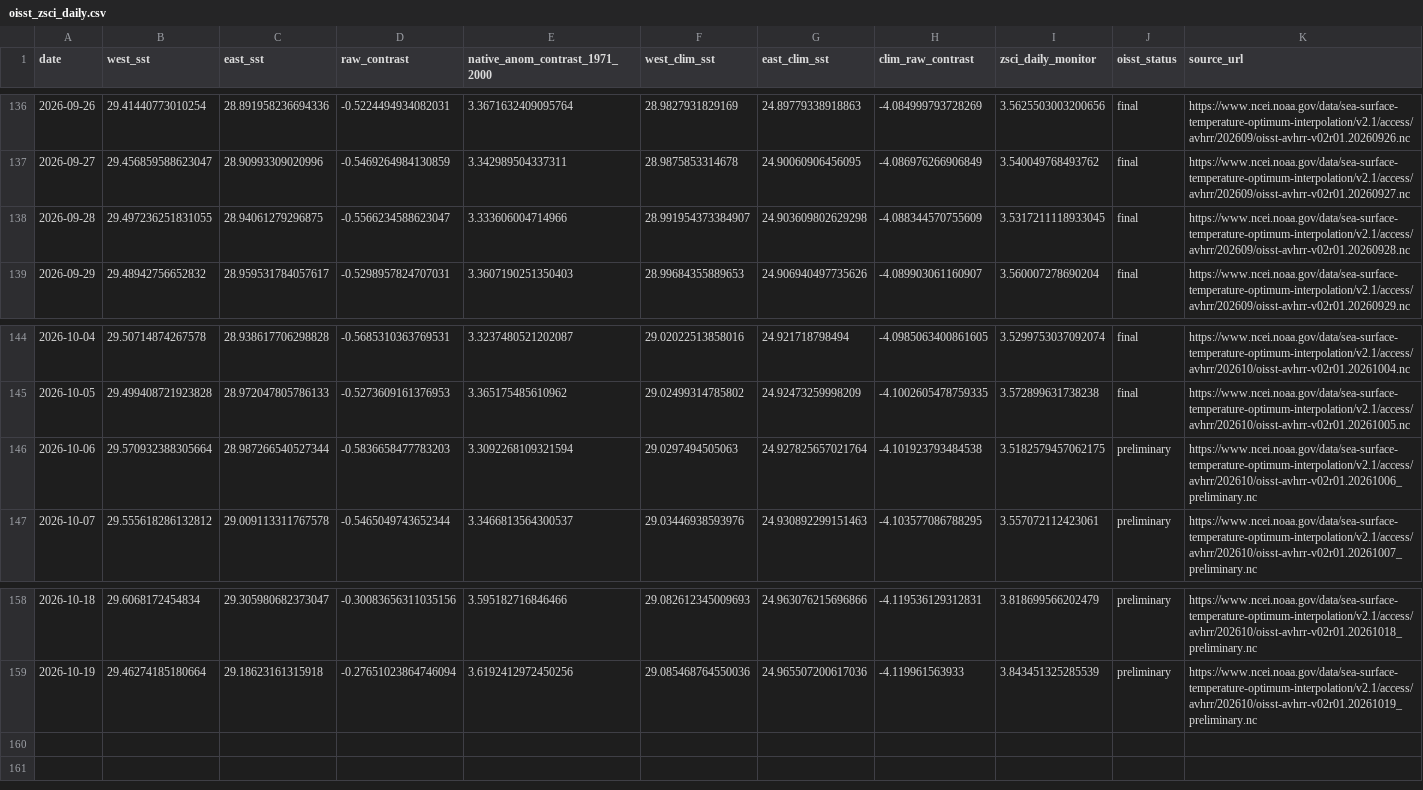
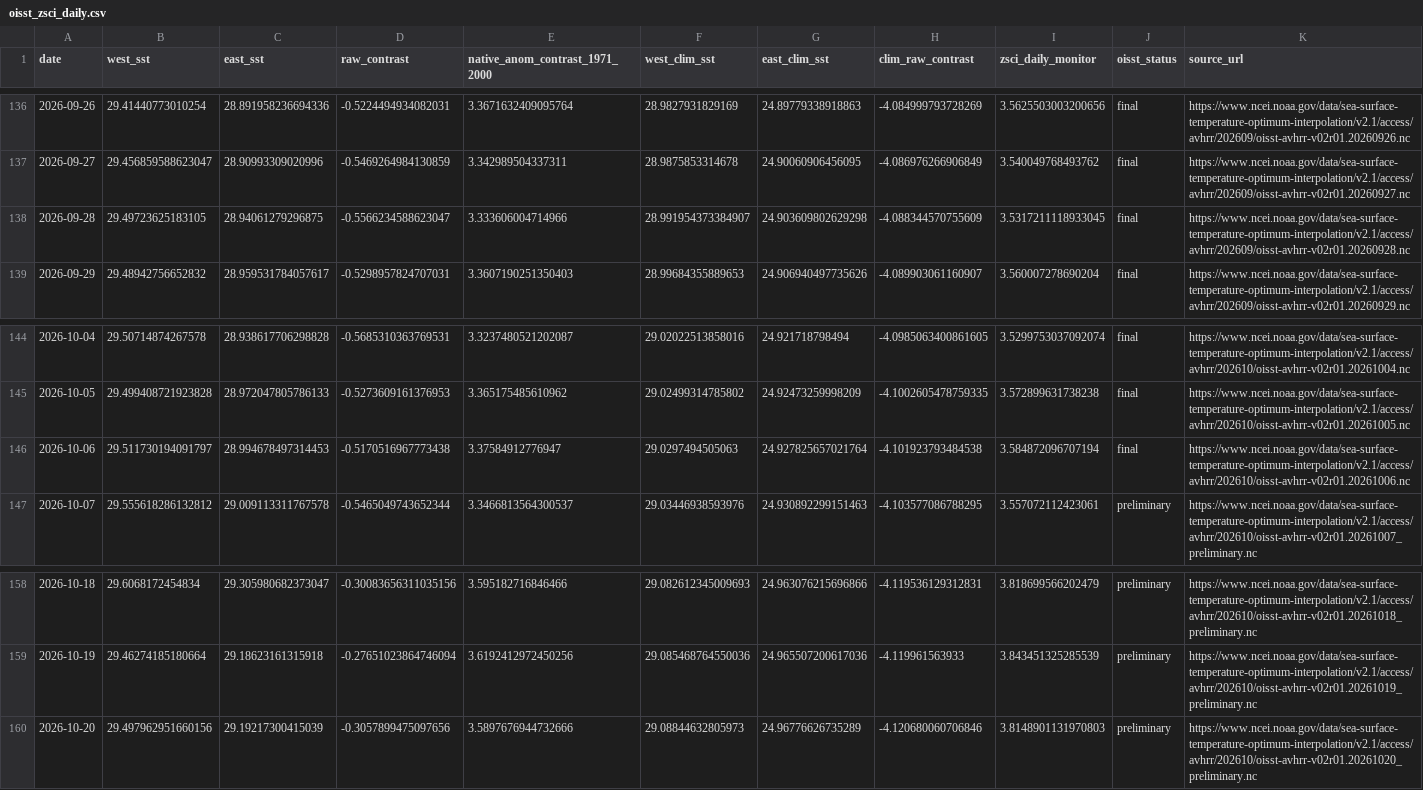
Before and after one commit to wiz-ball-5/zsci-monitoring, a CSV file: data/processed/oisst_zsci_daily.csv, drawn as a sheet; only a part is shown, gaps mark what is left out.

```diff
--- a/data/processed/oisst_zsci_daily.csv
+++ b/data/processed/oisst_zsci_daily.csv
@@ -137,3 +137,3 @@ date,west_sst,east_sst,raw_contrast,native_anom_contrast_1971_2000,west_clim_sst
 2026-09-27,29.456859588623047,28.90993309020996,-0.5469264984130859,3.342989504337311,28.9875853314678,24.90060906456095,-4.086976266906849,3.540049768493762,final,https://www.ncei.noaa.gov/data/sea-surface-temperature-optimum-interpolation/v2.1/access/avhrr/202609/oisst-avhrr-v02r01.20260927.nc
-2026-09-28,29.497236251831055,28.94061279296875,-0.5566234588623047,3.333606004714966,28.991954373384907,24.903609802629298,-4.088344570755609,3.5317211118933045,final,https://www.ncei.noaa.gov/data/sea-surface-temperature-optimum-interpolation/v2.1/access/avhrr/202609/oisst-avhrr-v02r01.20260928.nc
+2026-09-28,29.49723625183105,28.94061279296875,-0.5566234588623047,3.333606004714966,28.991954373384907,24.903609802629298,-4.088344570755609,3.5317211118933045,final,https://www.ncei.noaa.gov/data/sea-surface-temperature-optimum-interpolation/v2.1/access/avhrr/202609/oisst-avhrr-v02r01.20260928.nc
 2026-09-29,29.48942756652832,28.959531784057617,-0.5298957824707031,3.3607190251350403,28.99684355889653,24.906940497735626,-4.089903061160907,3.560007278690204,final,https://www.ncei.noaa.gov/data/sea-surface-temperature-optimum-interpolation/v2.1/access/avhrr/202609/oisst-avhrr-v02r01.20260929.nc
@@ -145,3 +145,3 @@ date,west_sst,east_sst,raw_contrast,native_anom_contrast_1971_2000,west_clim_sst
 2026-10-05,29.499408721923828,28.972047805786133,-0.5273609161376953,3.365175485610962,29.02499314785802,24.92473259998209,-4.1002605478759335,3.572899631738238,final,https://www.ncei.noaa.gov/data/sea-surface-temperature-optimum-interpolation/v2.1/access/avhrr/202610/oisst-avhrr-v02r01.20261005.nc
-2026-10-06,29.570932388305664,28.987266540527344,-0.5836658477783203,3.3092268109321594,29.0297494505063,24.927825657021764,-4.101923793484538,3.5182579457062175,preliminary,https://www.ncei.noaa.gov/data/sea-surface-temperature-optimum-interpolation/v2.1/access/avhrr/202610/oisst-avhrr-v02r01.20261006_preliminary.nc
+2026-10-06,29.511730194091797,28.994678497314453,-0.5170516967773438,3.37584912776947,29.0297494505063,24.927825657021764,-4.101923793484538,3.584872096707194,final,https://www.ncei.noaa.gov/data/sea-surface-temperature-optimum-interpolation/v2.1/access/avhrr/202610/oisst-avhrr-v02r01.20261006.nc
 2026-10-07,29.555618286132812,29.009113311767578,-0.5465049743652344,3.3466813564300537,29.03446938593976,24.930892299151463,-4.103577086788295,3.557072112423061,preliminary,https://www.ncei.noaa.gov/data/sea-surface-temperature-optimum-interpolation/v2.1/access/avhrr/202610/oisst-avhrr-v02r01.20261007_preliminary.nc
@@ -159 +159,2 @@ date,west_sst,east_sst,raw_contrast,native_anom_contrast_1971_2000,west_clim_sst
 2026-10-19,29.46274185180664,29.18623161315918,-0.27651023864746094,3.6192412972450256,29.085468764550036,24.965507200617036,-4.119961563933,3.843451325285539,preliminary,https://www.ncei.noaa.gov/data/sea-surface-temperature-optimum-interpolation/v2.1/access/avhrr/202610/oisst-avhrr-v02r01.20261019_preliminary.nc
+2026-10-20,29.497962951660156,29.19217300415039,-0.3057899475097656,3.5897676944732666,29.08844632805973,24.96776626735289,-4.120680060706846,3.8148901131970803,preliminary,https://www.ncei.noaa.gov/data/sea-surface-temperature-optimum-interpolation/v2.1/access/avhrr/202610/oisst-avhrr-v02r01.20261020_preliminary.nc
```
Also changed, not shown: data/processed/oisst_zsci_monthly_monitor.csv, 1 other file.
